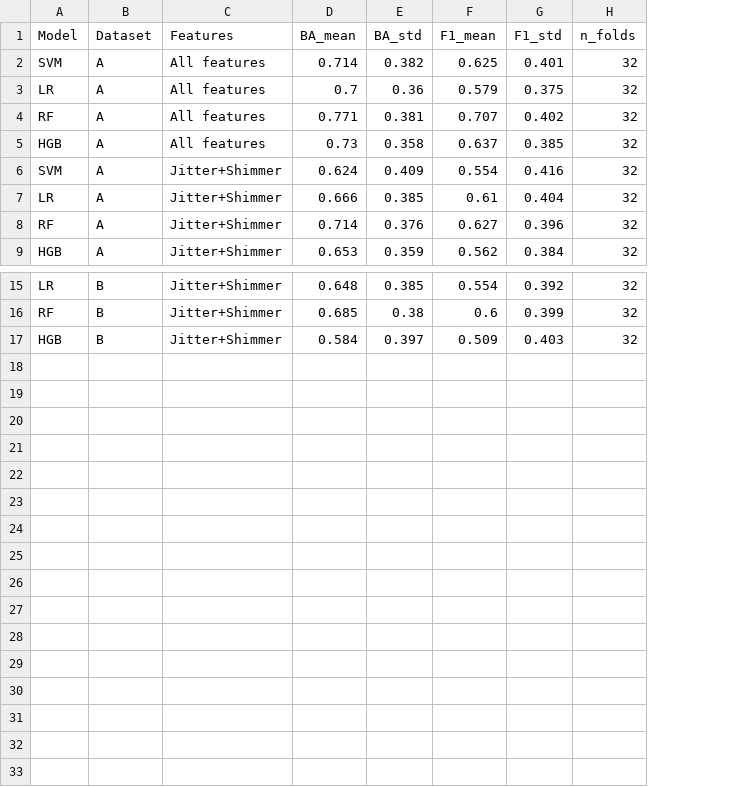
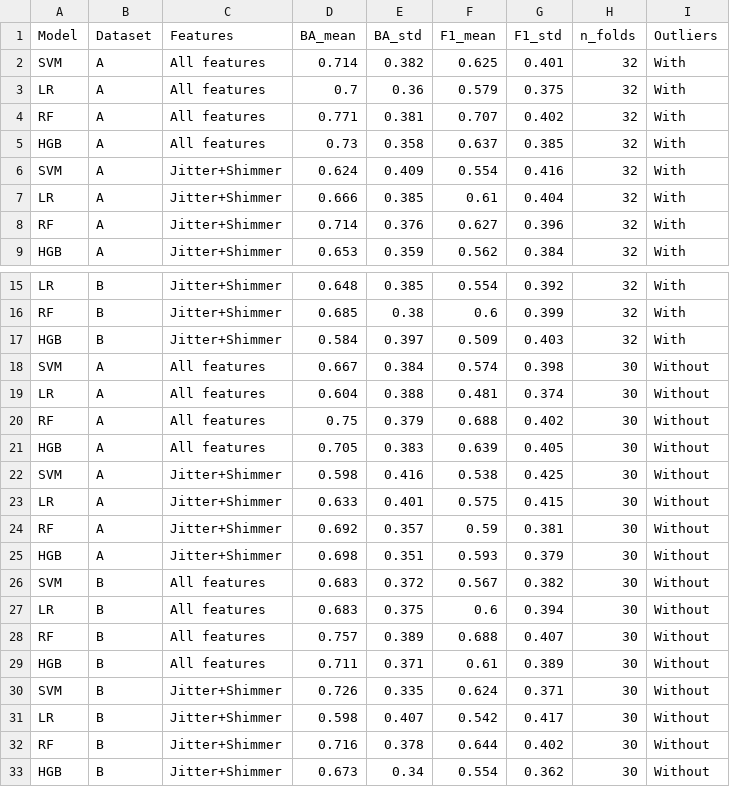
Before and after one commit to nataliia-stempkovska/FoDS-Parkinson, a CSV file: models/outputs/loso_results.csv, drawn as a sheet; only a part is shown, gaps mark what is left out; the diff names each change by its address in the sheet, - before the commit and + after, or states it on an @@ line.

```diff
--- a/models/outputs/loso_results.csv
+++ b/models/outputs/loso_results.csv
+column I (Outliers), rows 2-9: all With; rows 15-17: all With
+row 18: SVM | A | All features | 0.667 | 0.384 | 0.574 | 0.398 | 30 | Without
+row 19: LR | A | All features | 0.604 | 0.388 | 0.481 | 0.374 | 30 | Without
+row 20: RF | A | All features | 0.75 | 0.379 | 0.688 | 0.402 | 30 | Without
+row 21: HGB | A | All features | 0.705 | 0.383 | 0.639 | 0.405 | 30 | Without
+row 22: SVM | A | Jitter+Shimmer | 0.598 | 0.416 | 0.538 | 0.425 | 30 | Without
+row 23: LR | A | Jitter+Shimmer | 0.633 | 0.401 | 0.575 | 0.415 | 30 | Without
+row 24: RF | A | Jitter+Shimmer | 0.692 | 0.357 | 0.59 | 0.381 | 30 | Without
+row 25: HGB | A | Jitter+Shimmer | 0.698 | 0.351 | 0.593 | 0.379 | 30 | Without
+row 26: SVM | B | All features | 0.683 | 0.372 | 0.567 | 0.382 | 30 | Without
+row 27: LR | B | All features | 0.683 | 0.375 | 0.6 | 0.394 | 30 | Without
+row 28: RF | B | All features | 0.757 | 0.389 | 0.688 | 0.407 | 30 | Without
+row 29: HGB | B | All features | 0.711 | 0.371 | 0.61 | 0.389 | 30 | Without
+row 30: SVM | B | Jitter+Shimmer | 0.726 | 0.335 | 0.624 | 0.371 | 30 | Without
+row 31: LR | B | Jitter+Shimmer | 0.598 | 0.407 | 0.542 | 0.417 | 30 | Without
+row 32: RF | B | Jitter+Shimmer | 0.716 | 0.378 | 0.644 | 0.402 | 30 | Without
+row 33: HGB | B | Jitter+Shimmer | 0.673 | 0.34 | 0.554 | 0.362 | 30 | Without
```
Also changed, not shown: 12 other files.
